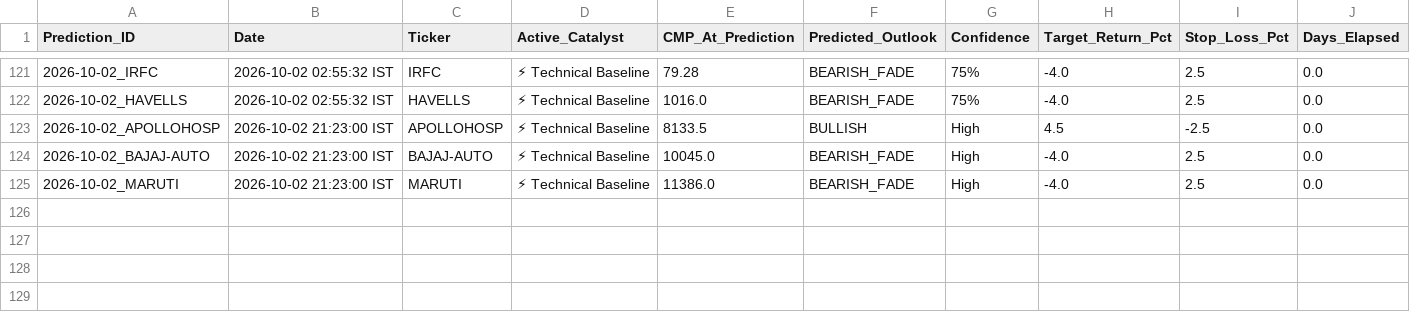
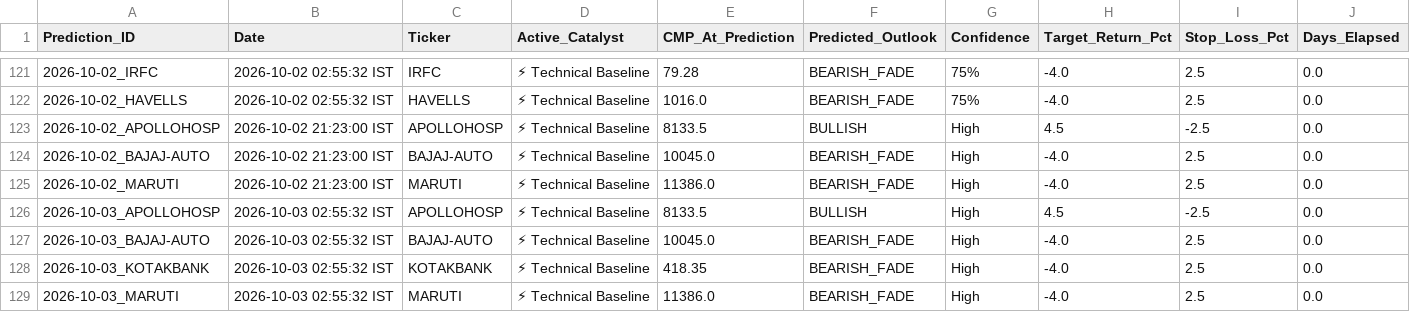
Before and after one commit to purntripathi-cmd/catalyst-pulse-pro, a CSV file: catalyst_prediction_ledger.csv, drawn as a sheet; only a part is shown, gaps mark what is left out; rows hold the shown columns only; the diff names each change by its address in the sheet, - before the commit and + after, or states it on an @@ line.

```diff
--- a/catalyst_prediction_ledger.csv
+++ b/catalyst_prediction_ledger.csv
+row 126: 2026-10-03_APOLLOHOSP | 2026-10-03 02:55:32 IST | APOLLOHOSP | ⚡ Technical Baseline | 8133.5 | BULLISH | High | 4.5 | -2.5 | 0.0
+row 127: 2026-10-03_BAJAJ-AUTO | 2026-10-03 02:55:32 IST | BAJAJ-AUTO | ⚡ Technical Baseline | 10045.0 | BEARISH_FADE | High | -4.0 | 2.5 | 0.0
+row 128: 2026-10-03_KOTAKBANK | 2026-10-03 02:55:32 IST | KOTAKBANK | ⚡ Technical Baseline | 418.35 | BEARISH_FADE | High | -4.0 | 2.5 | 0.0
+row 129: 2026-10-03_MARUTI | 2026-10-03 02:55:32 IST | MARUTI | ⚡ Technical Baseline | 11386.0 | BEARISH_FADE | High | -4.0 | 2.5 | 0.0
```
